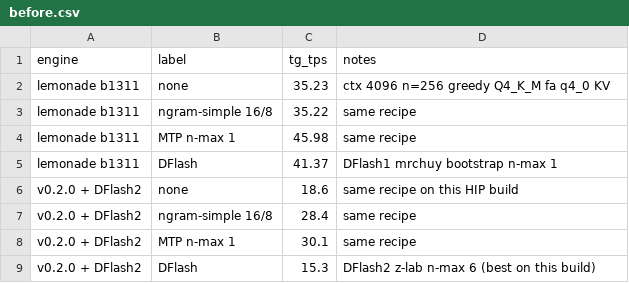
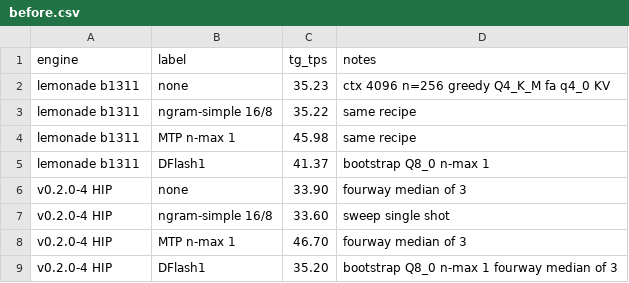
Before and after one commit to maci0/llamacpp-rocm-dflash2, a CSV file: docs/bench/before.csv, drawn as a sheet.

```diff
--- a/docs/bench/before.csv
+++ b/docs/bench/before.csv
@@ -4,6 +4,6 @@ lemonade b1311,ngram-simple 16/8,35.22,same recipe
 lemonade b1311,MTP n-max 1,45.98,same recipe
-lemonade b1311,DFlash,41.37,DFlash1 mrchuy bootstrap n-max 1
-v0.2.0 + DFlash2,none,18.6,same recipe on this HIP build
-v0.2.0 + DFlash2,ngram-simple 16/8,28.4,same recipe
-v0.2.0 + DFlash2,MTP n-max 1,30.1,same recipe
-v0.2.0 + DFlash2,DFlash,15.3,DFlash2 z-lab n-max 6 (best on this build)
+lemonade b1311,DFlash1,41.37,bootstrap Q8_0 n-max 1
+v0.2.0-4 HIP,none,33.90,fourway median of 3
+v0.2.0-4 HIP,ngram-simple 16/8,33.60,sweep single shot
+v0.2.0-4 HIP,MTP n-max 1,46.70,fourway median of 3
+v0.2.0-4 HIP,DFlash1,35.20,bootstrap Q8_0 n-max 1 fourway median of 3
```
Also changed, not shown: docs/bench/results.csv, 26 other files.
